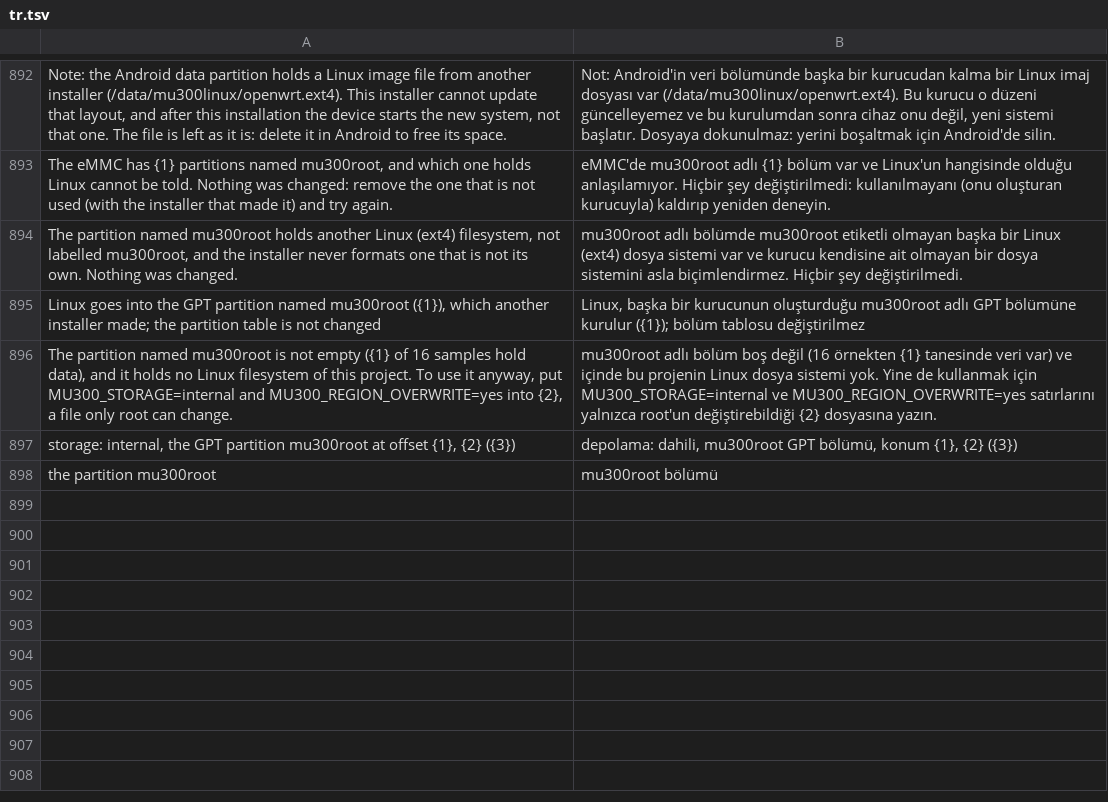
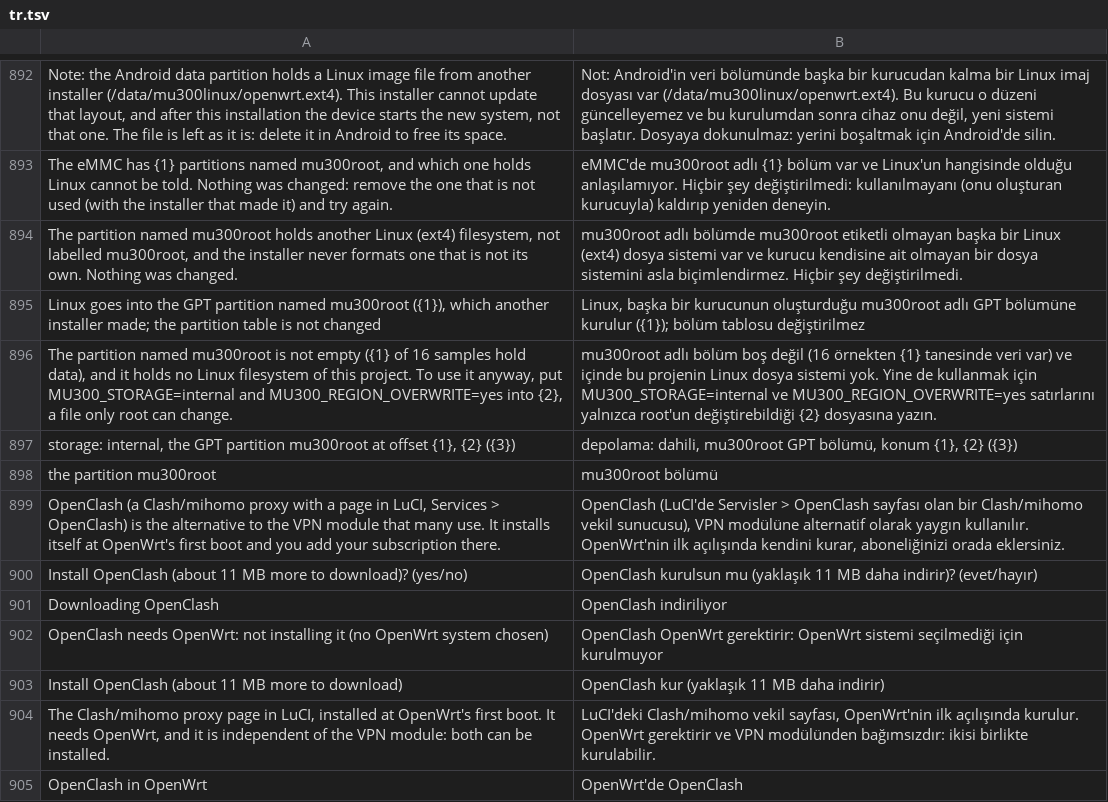
Before and after one commit to MichaelJiangg/mu300-linux, a TSV file: i18n/tr.tsv, drawn as a sheet; only a part is shown, gaps mark what is left out; the diff names each change by its address in the sheet, - before the commit and + after, or states it on an @@ line.

Commit message:
installer: an OpenClash option, on by default, installed as an extra at OpenWrt's first boot
The installer asks about OpenClash - the Clash/mihomo proxy with its LuCI page - default yes when an OpenWrt
system is chosen (MU300_ANS_OPENCLASH; MU300_OPENCLASH_APK=FILE for a local copy). The pinned luci-app-openclash
.apk (0.48.002, MIT, checked against its sha256) becomes the `openclash` extra on the Linux partition: its
hooks/link installs the package into the running OpenWrt system at boot once the uplink is up, and
mu300-openclash status|install|remove does the same by hand. Updates do not take it away; the images stay free
of it. install.ps1 mirrors install.sh through tools/make-openclash-extra.py (Windows has no POSIX shell), the
graphical installer gets the checkbox, and tests/test_extra.py holds the two builders to one archive and the
hook to a stubbed apk. Docs: README, wiki/VPN.md, wiki/Installation.md, docs/INSTALLER-AUTOMATION.md.

```diff
--- a/i18n/tr.tsv
+++ b/i18n/tr.tsv
+row 899: OpenClash (a Clash/mihomo proxy with a page in LuCI, Services > OpenClash) is the alternative to the VPN module that many use. It installs itself at OpenWrt's first boot and you add your subscription there. | OpenClash (LuCI'de Servisler > OpenClash sayfası olan bir Clash/mihomo vekil sunucusu), VPN modülüne alternatif olarak yaygın kullanılır. OpenWrt'nin ilk açılışında kendini kurar, aboneliğinizi orada eklersiniz.
+row 900: Install OpenClash (about 11 MB more to download)? (yes/no) | OpenClash kurulsun mu (yaklaşık 11 MB daha indirir)? (evet/hayır)
+row 901: Downloading OpenClash | OpenClash indiriliyor
+row 902: OpenClash needs OpenWrt: not installing it (no OpenWrt system chosen) | OpenClash OpenWrt gerektirir: OpenWrt sistemi seçilmediği için kurulmuyor
+row 903: Install OpenClash (about 11 MB more to download) | OpenClash kur (yaklaşık 11 MB daha indirir)
+row 904: The Clash/mihomo proxy page in LuCI, installed at OpenWrt's first boot. It needs OpenWrt, and it is independent of the VPN module: both can be installed. | LuCI'deki Clash/mihomo vekil sayfası, OpenWrt'nin ilk açılışında kurulur. OpenWrt gerektirir ve VPN modülünden bağımsızdır: ikisi birlikte kurulabilir.
+row 905: OpenClash in OpenWrt | OpenWrt'de OpenClash
```
Also changed, not shown: i18n/zh.tsv, 20 other files.
